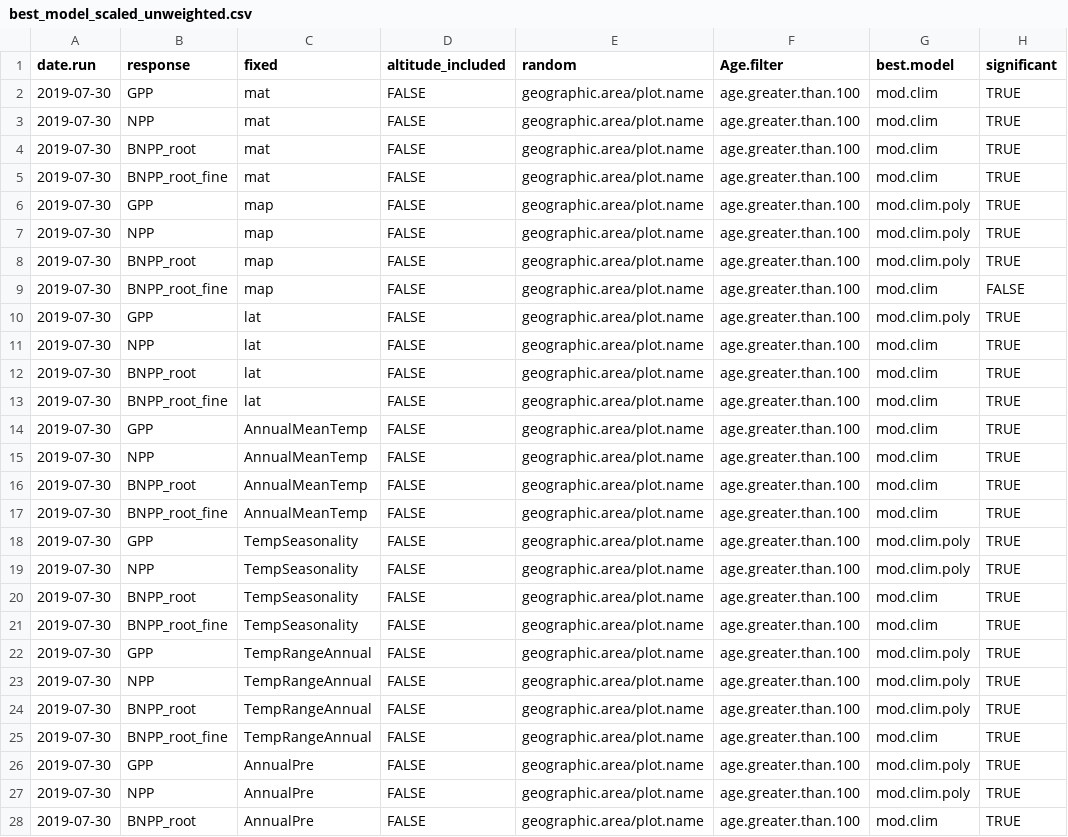
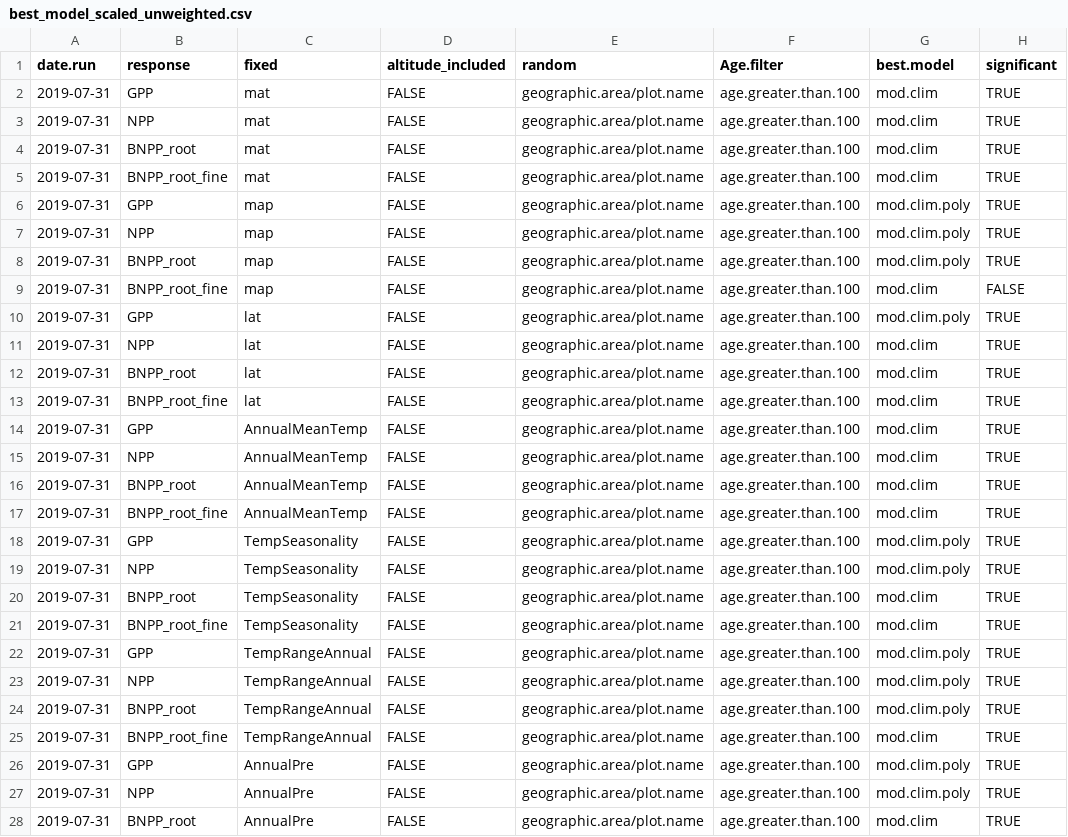
Before and after one commit to forc-db/Global_Productivity, a CSV file: results/tables/best_model_outputs/best_model_scaled_unweighted.csv, drawn as a sheet; only a part is shown; the diff covers the shown part only; the diff names each change by its address in the sheet, - before the commit and + after, or states it on an @@ line.

Commit message:
updated graphs including map + mat data to fill in gaps

```diff
--- a/results/tables/best_model_outputs/best_model_scaled_unweighted.csv
+++ b/results/tables/best_model_outputs/best_model_scaled_unweighted.csv
-A2:A28 (date.run): 2019-07-30
+A2:A28 (date.run): 2019-07-31
```
Also changed, not shown: 117 edited cells elsewhere in this file, 13 other files.
